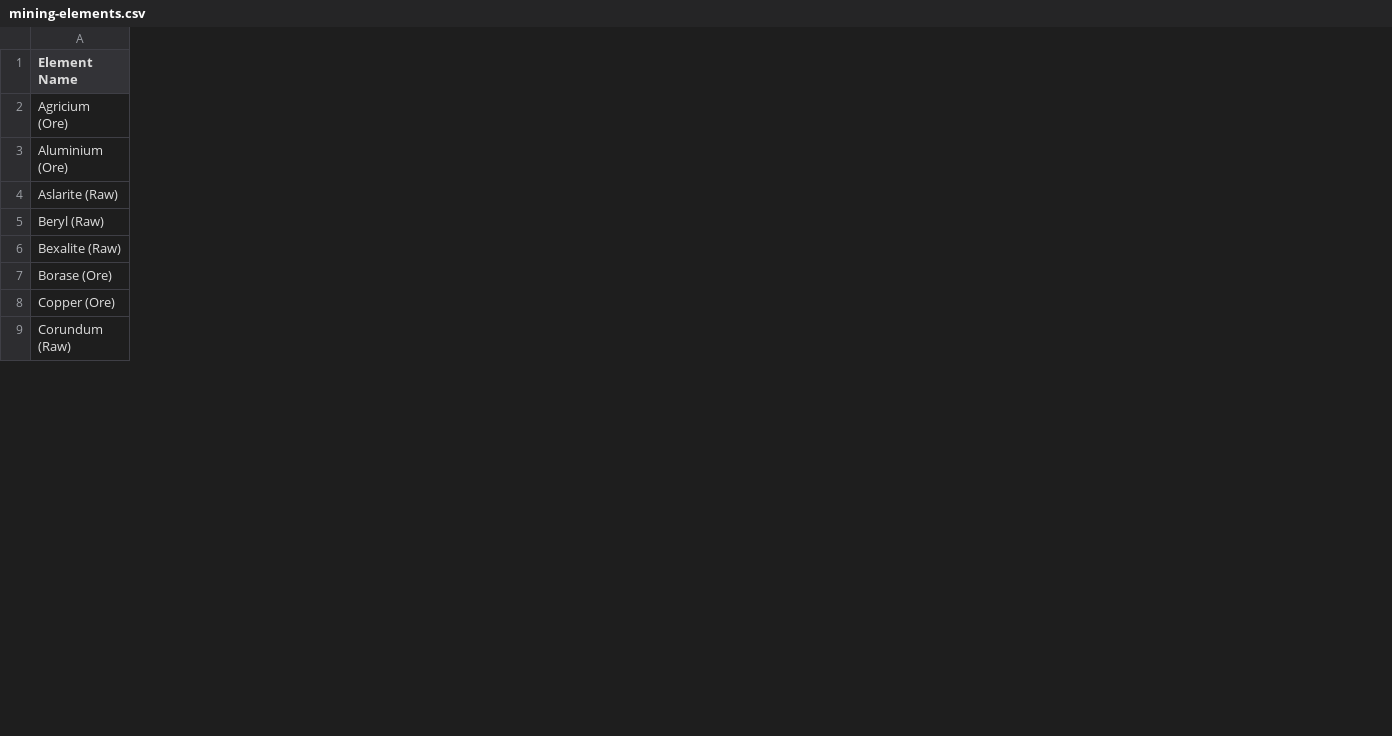
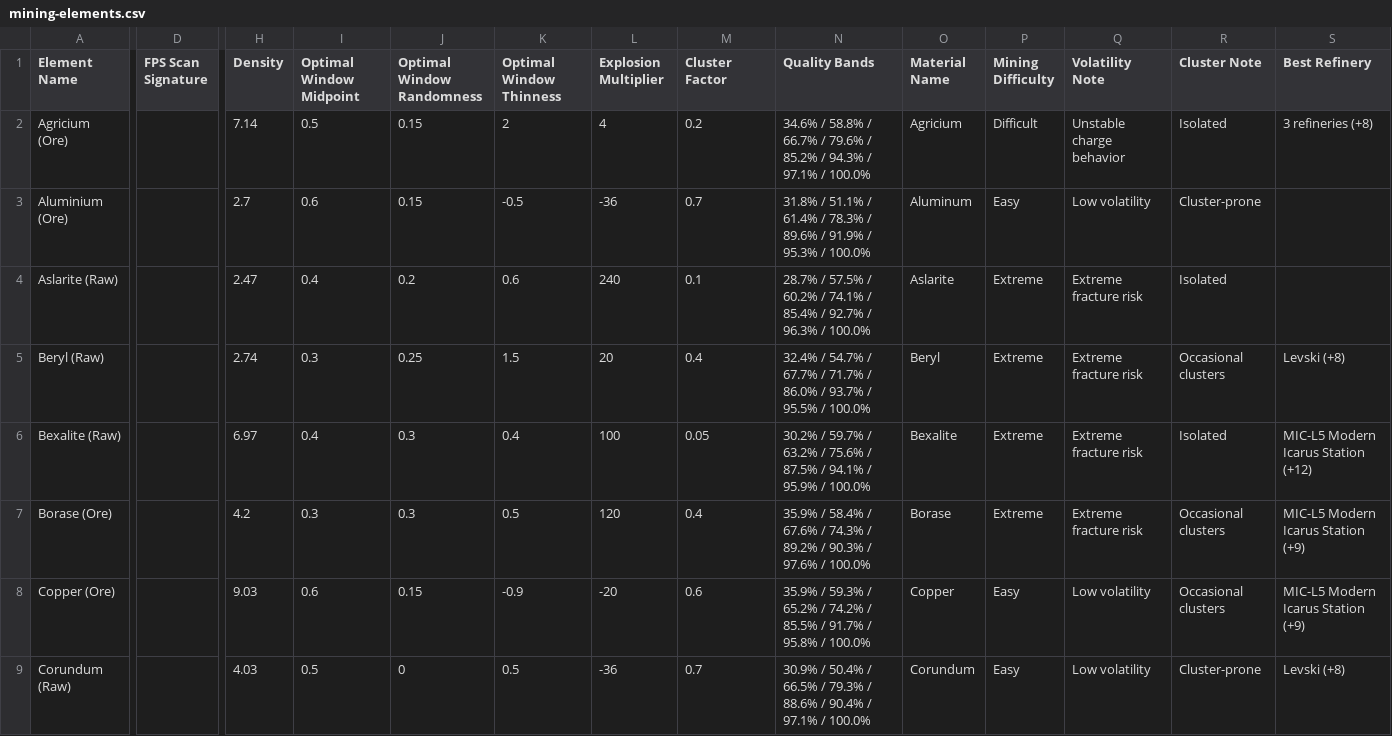
Before and after one commit to Amoenus/sc-item-stat-updater, a CSV file: csv/scmdb/4.8.0-live.11875683/mining-elements.csv, drawn as a sheet; only a part is shown, gaps mark what is left out; the diff names each change by its address in the sheet, - before the commit and + after, or states it on an @@ line.

Commit message:
feat: Enhance mining and mission descriptions with enriched data
- Added insights section to mining journal to summarize key mining data.
- Implemented contract intel block in mission descriptions for critical mission details.
- Introduced new fields in schemas for mining elements and missions to capture additional data.
- Improved tests for mining and mission parsers to ensure accurate data handling and output.
- Added support for new title tags in mission titles to indicate intro missions.
- Enhanced mining element descriptions with detailed behavior and refinery hints.
- Updated mining data schema to include additional attributes for better data representation.

```diff
--- a/csv/scmdb/4.8.0-live.11875683/mining-elements.csv
+++ b/csv/scmdb/4.8.0-live.11875683/mining-elements.csv
+column D (FPS Scan Signature), empty
+column H (Density), rows 2-9: 7.14 | 2.7 | 2.47 | 2.74 | 6.97 | 4.2 | 9.03 | 4.03
+column I (Optimal Window Midpoint), rows 2-9: 0.5 | 0.6 | 0.4 | 0.3 | 0.4 | 0.3 | 0.6 | 0.5
+column J (Optimal Window Randomness), rows 2-9: 0.15 | 0.15 | 0.2 | 0.25 | 0.3 | 0.3 | 0.15 | 0
+column K (Optimal Window Thinness), rows 2-9: 2 | -0.5 | 0.6 | 1.5 | 0.4 | 0.5 | -0.9 | 0.5
+column L (Explosion Multiplier), rows 2-9: 4 | -36 | 240 | 20 | 100 | 120 | -20 | -36
+column M (Cluster Factor), rows 2-9: 0.2 | 0.7 | 0.1 | 0.4 | 0.05 | 0.4 | 0.6 | 0.7
+column N (Quality Bands), rows 2-9: 34.6% / 58.8% / 66.7% / 79.6% / 85.2% / 94.3% / 97.1% / 100.0% | 31.8% / 51.1% / 61.4% / 78.3% / 89.6% / 91.9% / 95.3% / 100.0% | 28.7% / 57.5% / 60.2% / 74.1% / 85.4% / 92.7% / 96.3% / 100.0% | 32.4% / 54.7% / 67.7% / 71.7% / 86.0% / 93.7% / 95.5% / 100.0% | 30.2% / 59.7% / 63.2% / 75.6% / 87.5% / 94.1% / 95.9% / 100.0% | 35.9% / 58.4% / 67.6% / 74.3% / 89.2% / 90.3% / 97.6% / 100.0% | 35.9% / 59.3% / 65.2% / 74.2% / 85.5% / 91.7% / 95.8% / 100.0% | 30.9% / 50.4% / 66.5% / 79.3% / 88.6% / 90.4% / 97.1% / 100.0%
+column O (Material Name), rows 2-9: Agricium | Aluminum | Aslarite | Beryl | Bexalite | Borase | Copper | Corundum
+column P (Mining Difficulty), rows 2-9: Difficult | Easy | Extreme | Extreme | Extreme | Extreme | Easy | Easy
+column Q (Volatility Note), rows 2-9: Unstable charge behavior | Low volatility | Extreme fracture risk | Extreme fracture risk | Extreme fracture risk | Extreme fracture risk | Low volatility | Low volatility
+column R (Cluster Note), rows 2-9: Isolated | Cluster-prone | Isolated | Occasional clusters | Isolated | Occasional clusters | Occasional clusters | Cluster-prone
+column S (Best Refinery), rows 2-9: 3 refineries (+8) |  |  | Levski (+8) | MIC-L5 Modern Icarus Station (+12) | MIC-L5 Modern Icarus Station (+9) | MIC-L5 Modern Icarus Station (+9) | Levski (+8)
```
Also changed, not shown: 17 other files.
